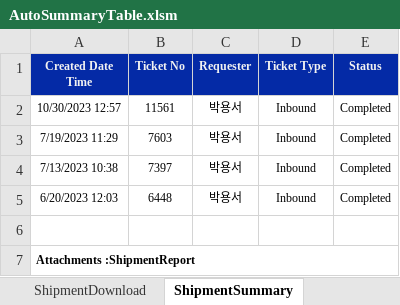
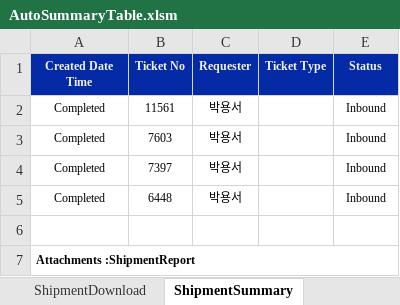
Before and after one commit to Isaacs21/DEK_RPA, an Excel workbook: Git_BOSS통합버전+아웃룩일정추출/AutoSummaryTable.xlsm, sheet ShipmentSummary, drawn as a sheet; values as stored, in another font and other column widths than the file's, no borders; the diff names each change by its address in the sheet, - before the commit and + after, or states it on an @@ line.

```diff
--- a/Git_BOSS통합버전+아웃룩일정추출/AutoSummaryTable.xlsm (sheet ShipmentSummary)
+++ b/Git_BOSS통합버전+아웃룩일정추출/AutoSummaryTable.xlsm (sheet ShipmentSummary)
-A2 (Created Date Time): 10/30/2023 12:57
+A2 (Created Date Time): Completed
-D2:D5 (Ticket Type): Inbound
+D2:D5 (Ticket Type): (empty)
-E2:E5 (Status): Completed
+E2:E5 (Status): Inbound
-A3 (Created Date Time): 7/19/2023 11:29
+A3 (Created Date Time): Completed
-A4 (Created Date Time): 7/13/2023 10:38
+A4 (Created Date Time): Completed
-A5 (Created Date Time): 6/20/2023 12:03
+A5 (Created Date Time): Completed
```
Also changed, not shown: sheet SiteAccessDownload, sheet ShipmentDownload, sheet RHS_Download, sheet SiteAccessSummary, sheet IncidentDownload, 6 other files.
